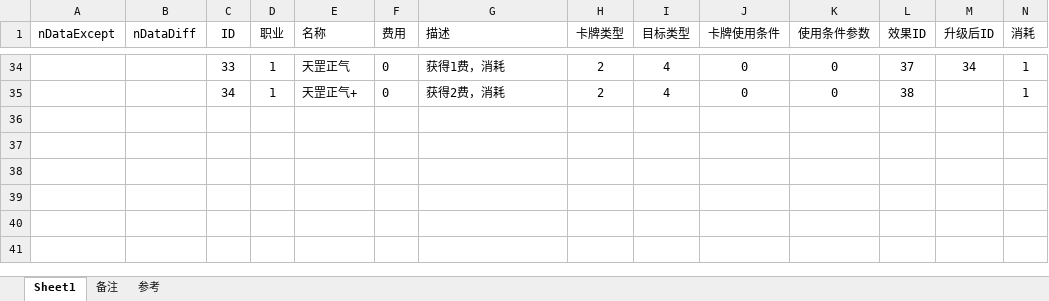
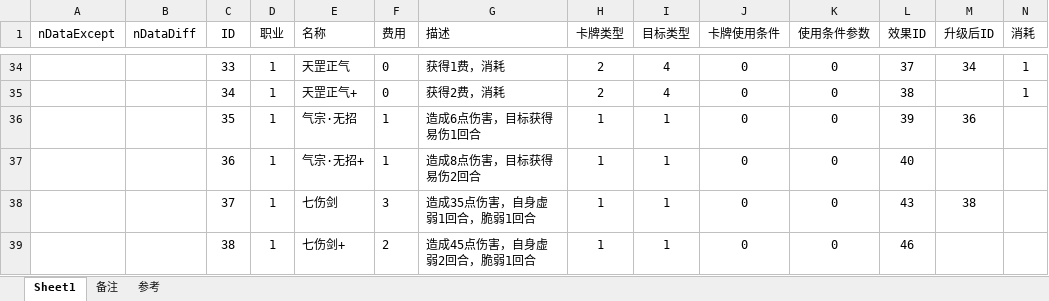
Before and after one commit to tiance7/CardDoc, an Excel workbook: excel/K卡牌表.xlsx, sheet Sheet1, drawn as a sheet; only a part is shown, gaps mark what is left out; values as stored, in another font and other column widths than the file's, no borders; table styles not drawn; rows hold the shown columns only; the diff names each change by its address in the sheet, - before the commit and + after, or states it on an @@ line.

```diff
--- a/excel/K卡牌表.xlsx (sheet Sheet1)
+++ b/excel/K卡牌表.xlsx (sheet Sheet1)
+row 36:  |  | 35 | 1 | 气宗·无招 | 1 | 造成6点伤害，目标获得易伤1回合 | 1 | 1 | 0 | 0 | 39 | 36
+row 37:  |  | 36 | 1 | 气宗·无招+ | 1 | 造成8点伤害，目标获得易伤2回合 | 1 | 1 | 0 | 0 | 40
+row 38:  |  | 37 | 1 | 七伤剑 | 3 | 造成35点伤害，自身虚弱1回合，脆弱1回合 | 1 | 1 | 0 | 0 | 43 | 38
+row 39:  |  | 38 | 1 | 七伤剑+ | 2 | 造成45点伤害，自身虚弱2回合，脆弱1回合 | 1 | 1 | 0 | 0 | 46
```
Also changed, not shown: doc/法宝设计.xlsx, doc/牌库.xlsx, 2 other files.
